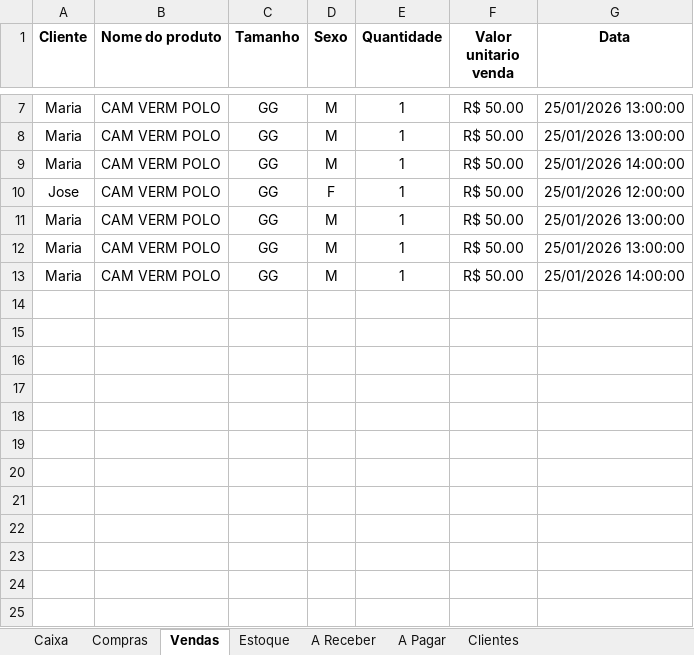
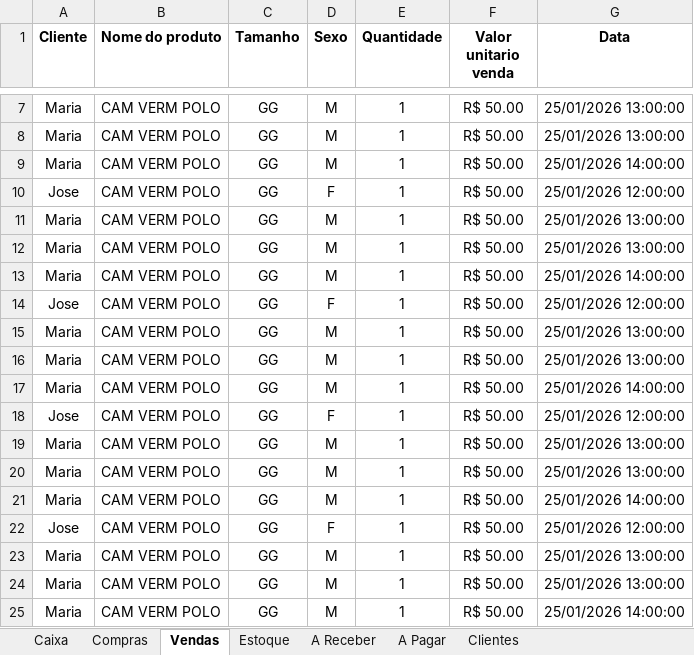
Before and after one commit to ViniciusWill/loja-roupa-py, an Excel workbook: dados/Controle.xlsx, sheet Vendas, drawn as a sheet; only a part is shown, gaps mark what is left out; values as stored, in another font and other column widths than the file's, no borders; the diff names each change by its address in the sheet, - before the commit and + after, or states it on an @@ line.

```diff
--- a/dados/Controle.xlsx (sheet Vendas)
+++ b/dados/Controle.xlsx (sheet Vendas)
+row 14: Jose | CAM VERM POLO | GG | F | 1 | R$ 50.00 | 25/01/2026 12:00:00
+row 15: Maria | CAM VERM POLO | GG | M | 1 | R$ 50.00 | 25/01/2026 13:00:00
+row 16: Maria | CAM VERM POLO | GG | M | 1 | R$ 50.00 | 25/01/2026 13:00:00
+row 17: Maria | CAM VERM POLO | GG | M | 1 | R$ 50.00 | 25/01/2026 14:00:00
+row 18: Jose | CAM VERM POLO | GG | F | 1 | R$ 50.00 | 25/01/2026 12:00:00
+row 19: Maria | CAM VERM POLO | GG | M | 1 | R$ 50.00 | 25/01/2026 13:00:00
+row 20: Maria | CAM VERM POLO | GG | M | 1 | R$ 50.00 | 25/01/2026 13:00:00
+row 21: Maria | CAM VERM POLO | GG | M | 1 | R$ 50.00 | 25/01/2026 14:00:00
+row 22: Jose | CAM VERM POLO | GG | F | 1 | R$ 50.00 | 25/01/2026 12:00:00
+row 23: Maria | CAM VERM POLO | GG | M | 1 | R$ 50.00 | 25/01/2026 13:00:00
+row 24: Maria | CAM VERM POLO | GG | M | 1 | R$ 50.00 | 25/01/2026 13:00:00
+row 25: Maria | CAM VERM POLO | GG | M | 1 | R$ 50.00 | 25/01/2026 14:00:00
```
Also changed, not shown: sheet Compras, sheet A Pagar, sheet A Receber, sheet Estoque, 1 other file.
